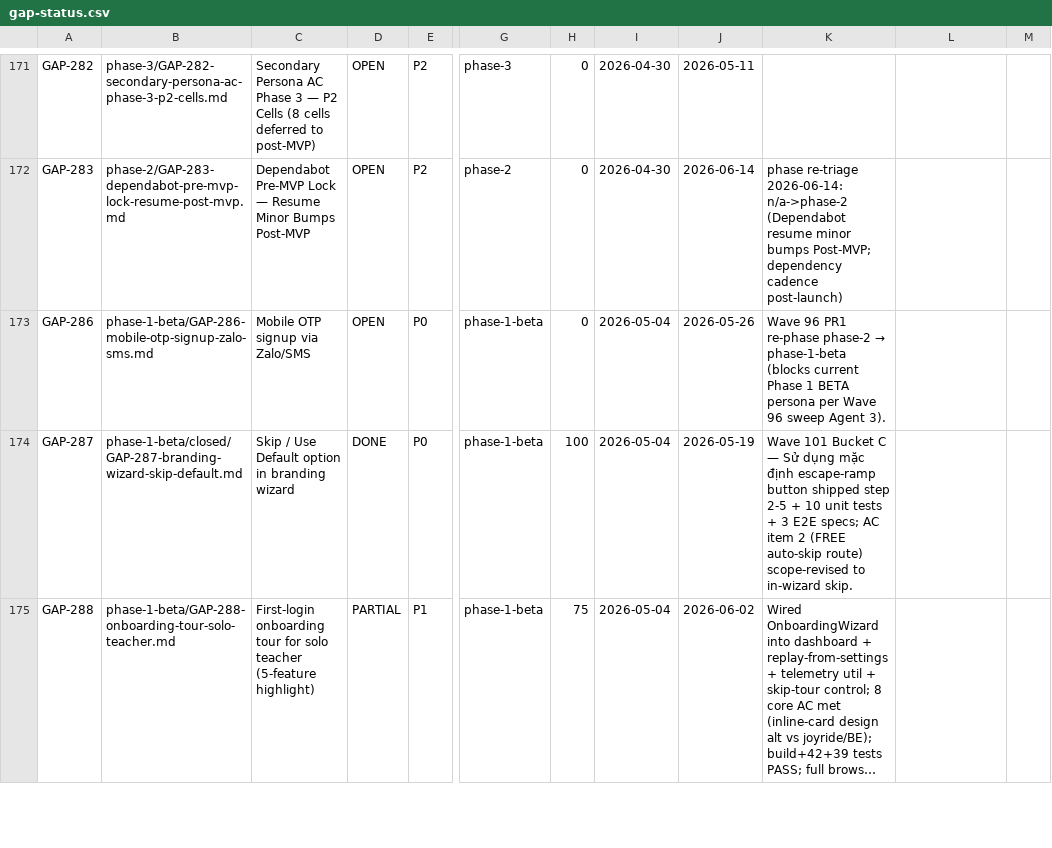
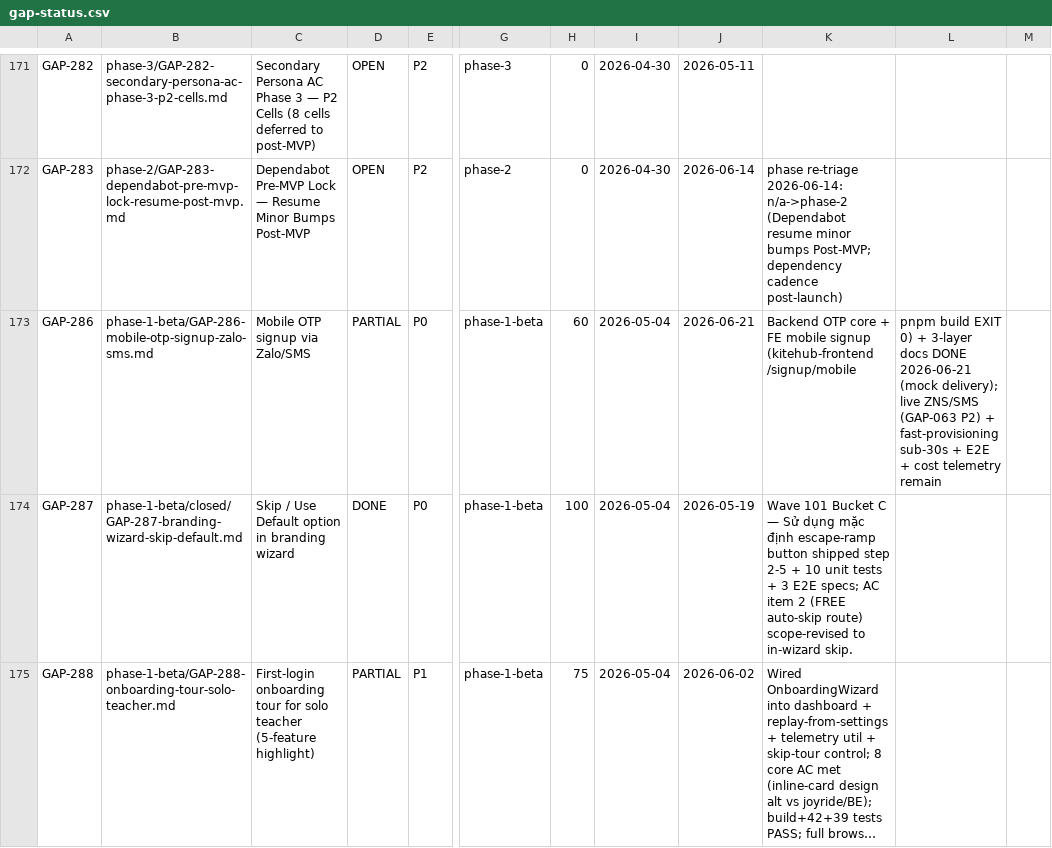
Before and after one commit to VictorAurelius/2026-Kite-Class-Platform, a CSV file: documents/04-quality/gaps/gap-status.csv, drawn as a sheet; only a part is shown, gaps mark what is left out; long unchanged cells end in …; the diff names each change by its address in the sheet, - before the commit and + after, or states it on an @@ line.

Commit message:
feat(gap-286): mobile OTP signup — full-stack (backend OTP core + FE + 3-layer docs) (#2515)
* feat(gap-286): backend OTP signup core (request/verify) + 3-layer docs

GAP-286 backend OTP core (0% -> 40%), kitehub-subscription, mirror passwordreset:
- OtpService: 6-digit, bcrypt-hashed in-memory store (TODO Redis Phase 2), 300s TTL,
  3-req/15min sliding-window rate-limit, max-5-verify-attempts, single-use, VN phone
  ^0\d{9,10}$, injectable Clock test seam.
- SignupTokenService: 10-min HS256 token (mirror twofactor ChallengeTokenService).
- OtpDeliveryService: MOCK (logs [OTP-MOCK], no vendor call; TODO Phase 2 live ZNS).
- OtpController: POST /api/v1/auth/signup/{request-otp,verify-otp} + ProblemDetail.
- config kitehub.auth.signup-otp.* + jwt.signup-secret.
- Tests: 7 OtpServiceTest + 5 OtpControllerTest green; mvnw -pl kitehub-subscription
  test-compile EXIT 0.
- 3-layer business docs: 01-business/kitehub/signup-otp/{rules,use-cases,api-contract}.md
  (rules.md born-compliant 5-attribute); 01-business README index 8->9 KiteHub domains.

Remaining (follow-up): FE mobile signup page + OTP input, live ZNS/SMS (GAP-063 Phase 2
vendor), fast tenant provisioning sub-30s, Playwright E2E, cost telemetry.
Built via 1 Opus agent + coordinator inline (3-layer docs) per agent-concurrency-budget-inline-hybrid.

* feat(gap-286): FE mobile OTP signup page (kitehub-frontend)

GAP-286 FE (40% -> 60%): kitehub-frontend (KiteHub per kitehub-kiteclass-boundary —
signup creates new tenant = SaaS lifecycle).
- app/(auth)/signup/mobile/page.tsx + components/auth/MobileSignupOtpForm.tsx:
  2-step phone->OTP, 6-digit inputMode=numeric + autoComplete=one-time-code (Web-OTP),
  5-min countdown, 429 rate-limit countdown, VN copy, shadcn Button/Input/Alert.
- endpoints.ts: auth.requestSignupOtp + auth.verifySignupOtp; calls via existing
  apiClient (pre-auth, no tenant header).
- Post-verify: stores signupToken sessionStorage + success card (tenant-create = Phase 2 TODO).
- pnpm --filter kitehub-frontend build EXIT 0 (per fe-build-local-verify).

Remaining: live ZNS/SMS (GAP-063 P2), fast-provisioning sub-30s, Playwright E2E, cost telemetry.
Built via 1 Opus FE agent + coordinator inline (api-contract reconcile).

```diff
--- a/documents/04-quality/gaps/gap-status.csv
+++ b/documents/04-quality/gaps/gap-status.csv
-D173: OPEN
+D173: PARTIAL
-H173: 0
+H173: 60
-J173: 2026-05-26
+J173: 2026-06-21
@@ K173: Wave 96 PR1 re-phase phase-2 → phase-1-beta (blocks current Phase 1 BETA persona per Wave 96 sweep Agent 3). → Backend OTP core + FE mobile signup (kitehub-frontend /signup/mobile @@
-L173: (empty)
+L173: pnpm build EXIT 0) + 3-layer docs DONE 2026-06-21 (mock delivery); live ZNS/SMS (GAP-063 P2) + fast-provisioning sub-30s + E2E + cost telemetry remain
```
Also changed, not shown: 15 other files.
